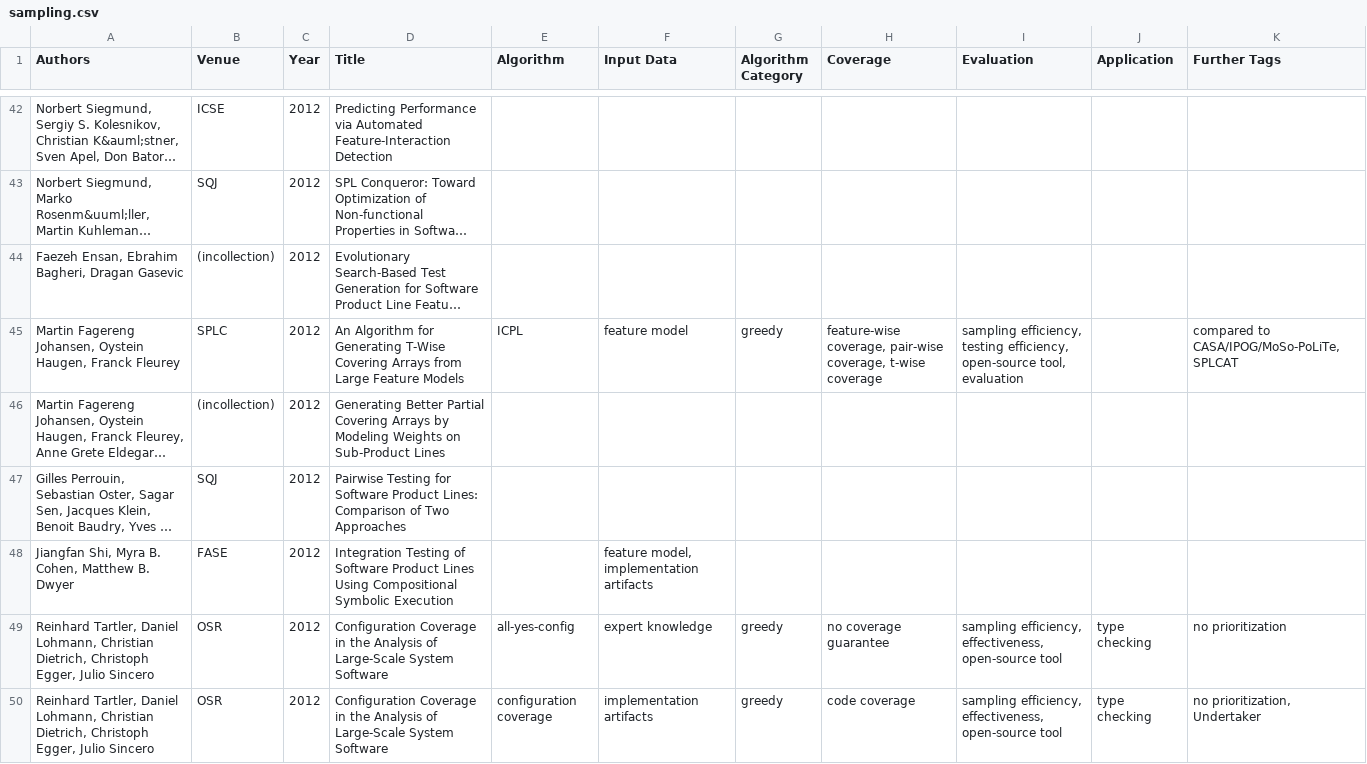
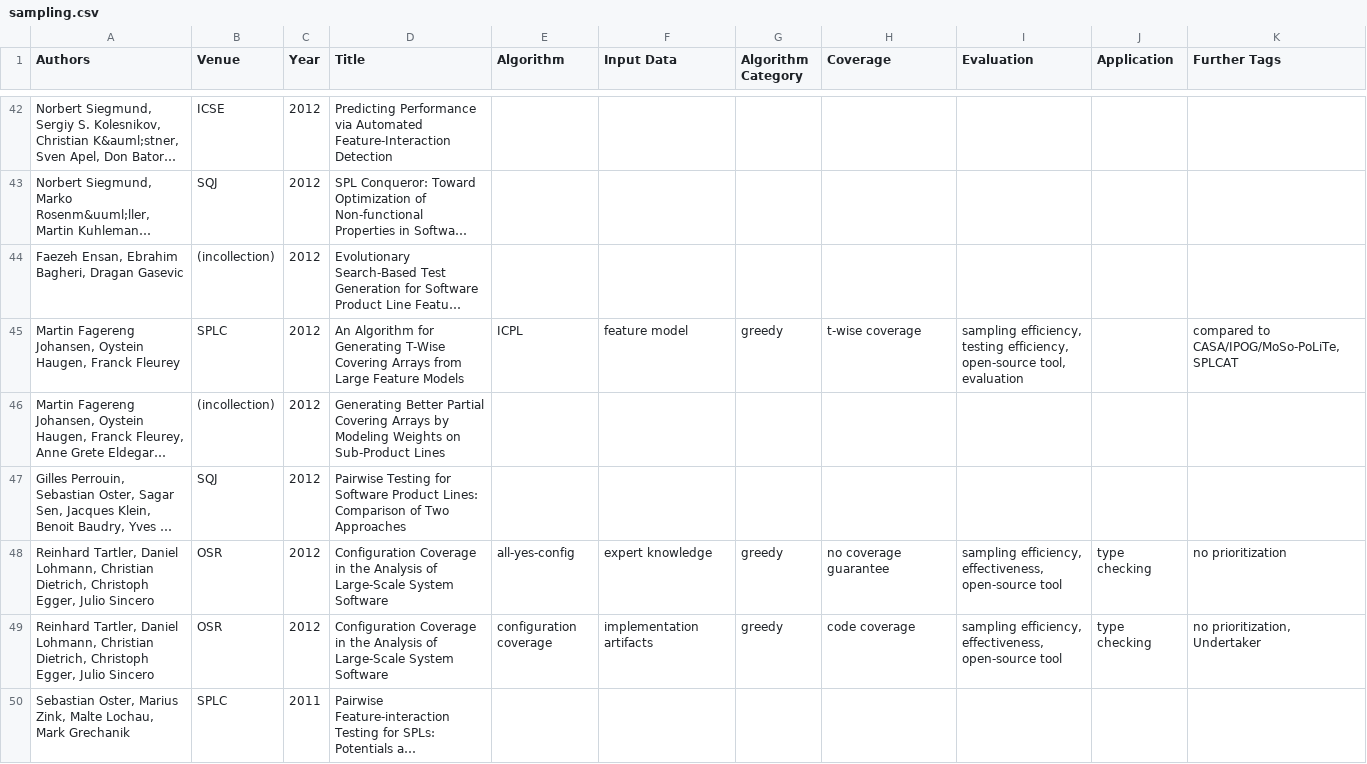
Before and after one commit to SoftVarE-Group/BibTags, a CSV file: classification/sampling.csv, drawn as a sheet; only a part is shown, gaps mark what is left out; the shorter side is filled out with more unchanged rows; long unchanged cells end in …; the diff names each change by its address in the sheet, - before the commit and + after, or states it on an @@ line.

Commit message:
Update for the sampling classification

```diff
--- a/classification/sampling.csv
+++ b/classification/sampling.csv
-H45 (Coverage): feature-wise coverage, pair-wise coverage, t-wise coverage
+H45 (Coverage): t-wise coverage
-row 48: Jiangfan Shi, Myra B. Cohen, Matthew B. Dwyer | FASE | 2012 | Integration Testing of Software Product Lines Using Compositional Symbolic Execution |  | feature model, implementation artifacts
```
Also changed, not shown: 2 other files.
